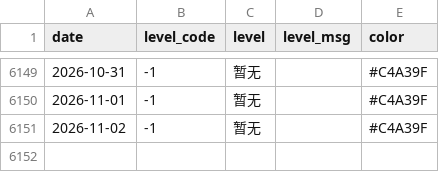
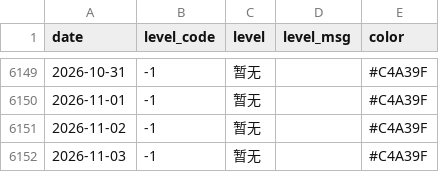
Before and after one commit to Kiwi-Orange/beijing-pollen, a CSV file: data/archive/daily-index.csv, drawn as a sheet; only a part is shown, gaps mark what is left out; the diff names each change by its address in the sheet, - before the commit and + after, or states it on an @@ line.

```diff
--- a/data/archive/daily-index.csv
+++ b/data/archive/daily-index.csv
+row 6152: 2026-11-03 | -1 | 暂无 |  | #C4A39F
```
Also changed, not shown: 4 other files.
